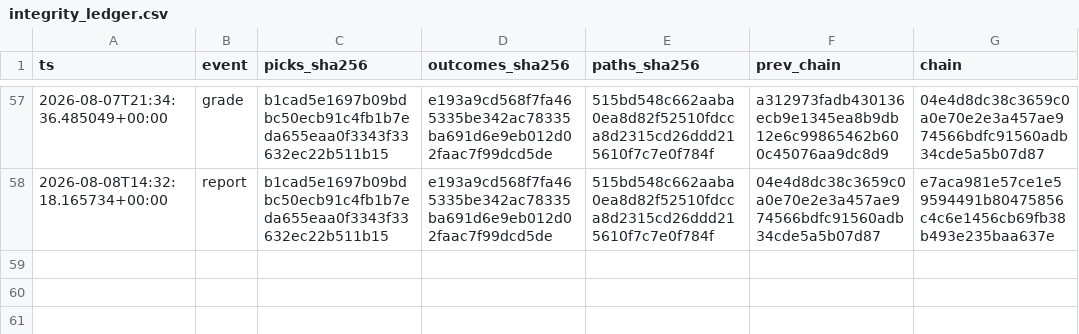
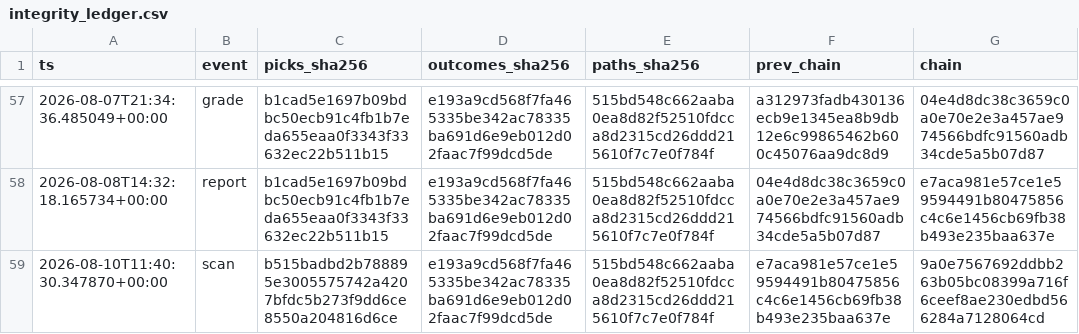
Before and after one commit to joshldavis/ThePickLog, a CSV file: integrity_ledger.csv, drawn as a sheet; only a part is shown, gaps mark what is left out; the diff names each change by its address in the sheet, - before the commit and + after, or states it on an @@ line.

```diff
--- a/integrity_ledger.csv
+++ b/integrity_ledger.csv
+row 59: 2026-08-10T11:40:30.347870+00:00 | scan | b515badbd2b788895e3005575742a4207bfdc5b273f9dd6ce8550a204816d6ce | e193a9cd568f7fa465335be342ac78335ba691d6e9eb012d02faac7f99dcd5de | 515bd548c662aaba0ea8d82f52510fdcca8d2315cd26ddd215610f7c7e0f784f | e7aca981e57ce1e59594491b80475856c4c6e1456cb69fb38b493e235baa637e | 9a0e7567692ddbb263b05bc08399a716f6ceef8ae230edbd566284a7128064cd
```
Also changed, not shown: edgar_snapshot.csv, experiments/EXP07-SMAPULL-signals.csv, 9 other files.
